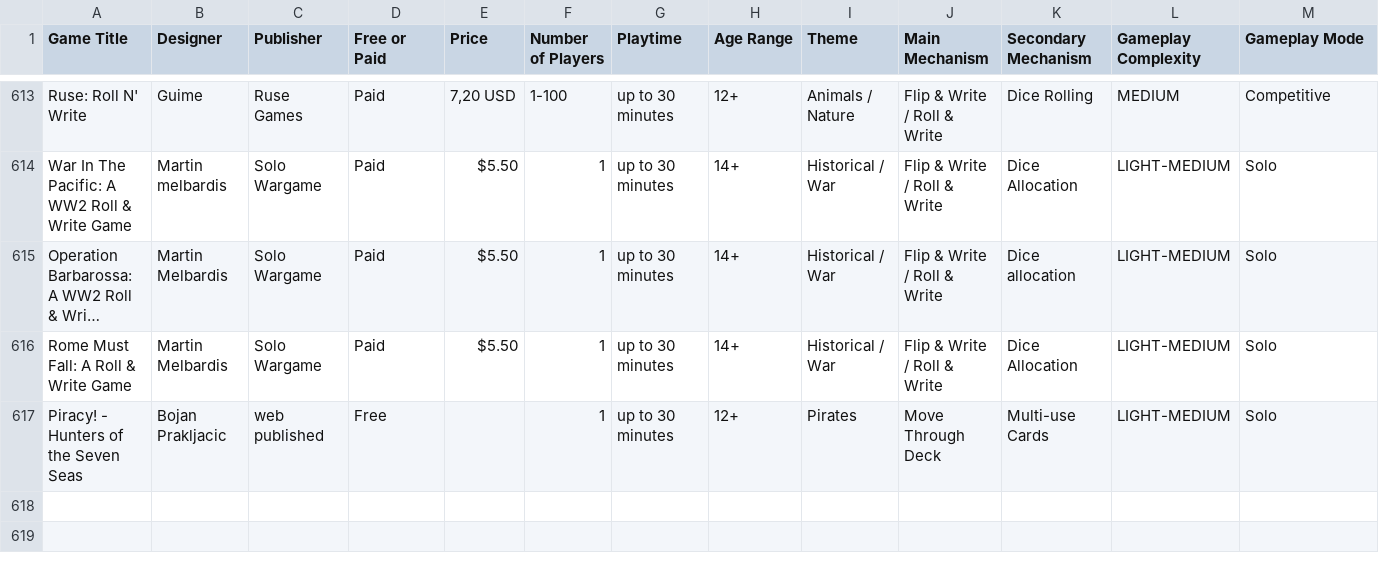
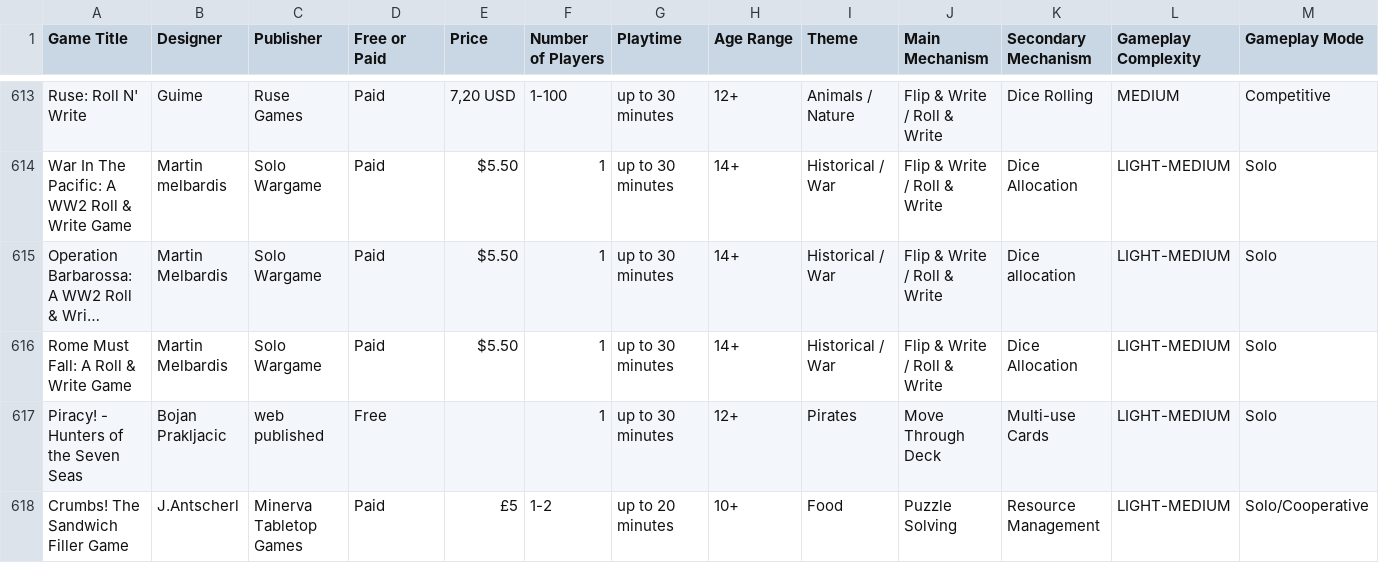
Before and after one commit to mgonzalvez/pnpfinder-lite, a CSV file: data/games.csv, drawn as a sheet; only a part is shown, gaps mark what is left out; long unchanged cells end in …; rows hold the shown columns only; the diff names each change by its address in the sheet, - before the commit and + after, or states it on an @@ line.

Commit message:
chore: sync games.csv from Google Sheets (normalized from SHEET headers)

```diff
--- a/data/games.csv
+++ b/data/games.csv
+row 618: Crumbs! The Sandwich Filler Game | J.Antscherl | Minerva Tabletop Games | Paid | £5 | 1-2 | up to 20 minutes | 10+ | Food | Puzzle Solving | Resource Management | LIGHT-MEDIUM | Solo/Cooperative
```
